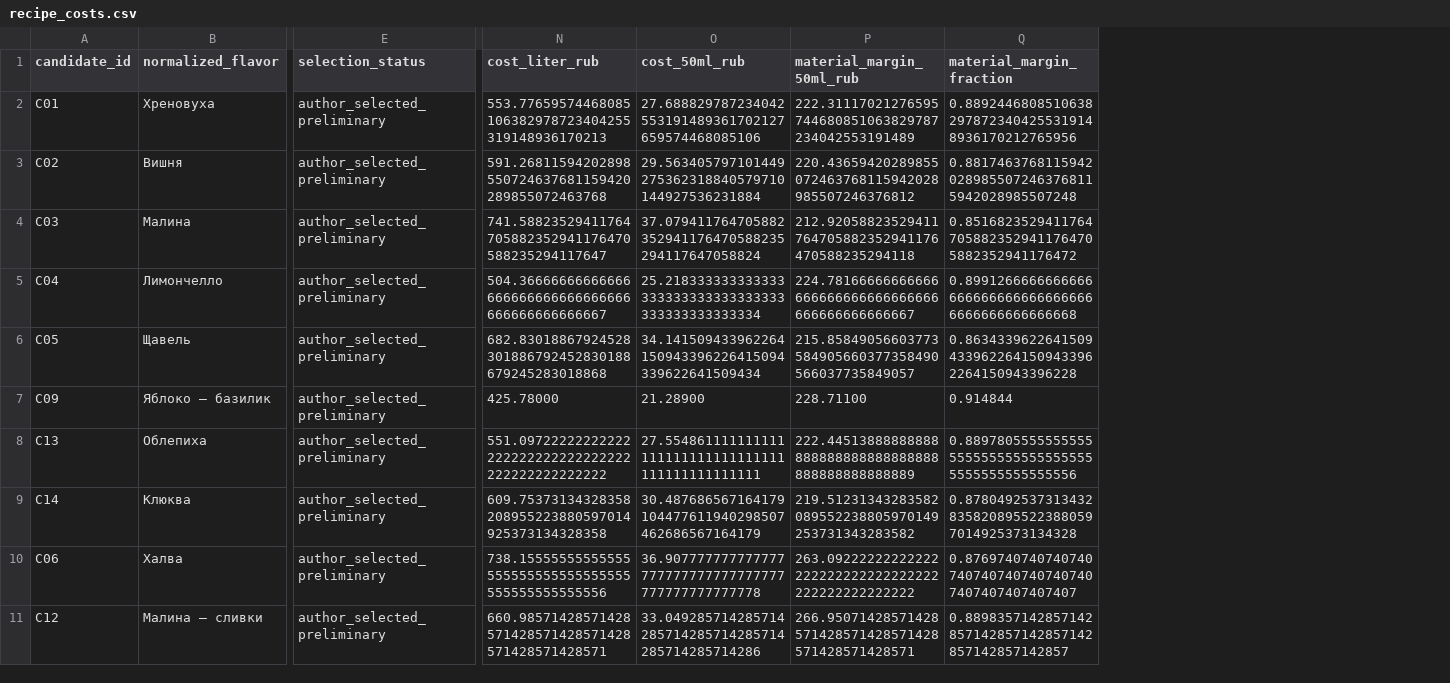
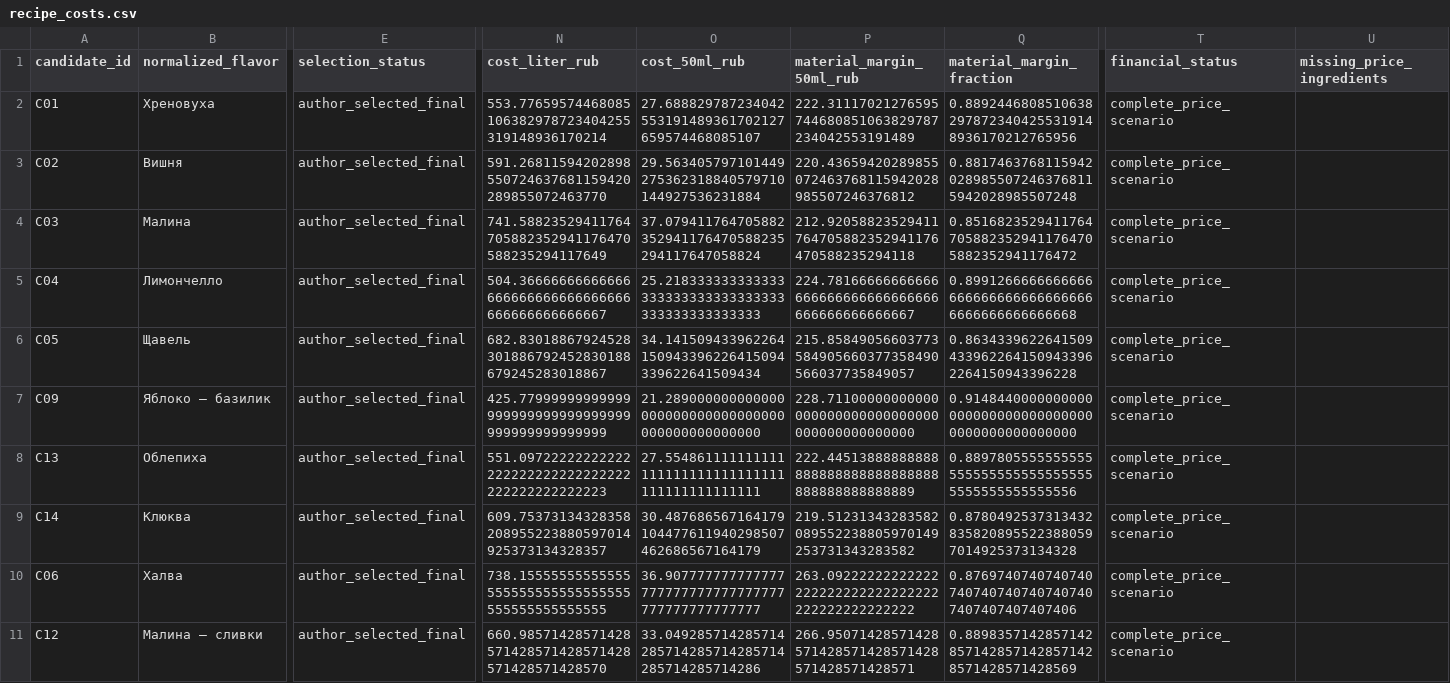
Before and after one commit to Alina-lab/Bar_menu, a CSV file: data/economics/results/recipe_costs.csv, drawn as a sheet; only a part is shown, gaps mark what is left out; the diff names each change by its address in the sheet, - before the commit and + after, or states it on an @@ line.

```diff
--- a/data/economics/results/recipe_costs.csv
+++ b/data/economics/results/recipe_costs.csv
+column T (financial_status), rows 2-11: all complete_price_scenario
+column U (missing_price_ingredients), empty
-E2:E11 (selection_status): author_selected_preliminary
+E2:E11 (selection_status): author_selected_final
-N2 (cost_liter_rub): 553.77659574468085106382978723404255319148936170213
+N2 (cost_liter_rub): 553.77659574468085106382978723404255319148936170214
-O2 (cost_50ml_rub): 27.688829787234042553191489361702127659574468085106
+O2 (cost_50ml_rub): 27.688829787234042553191489361702127659574468085107
-N3 (cost_liter_rub): 591.26811594202898550724637681159420289855072463768
+N3 (cost_liter_rub): 591.26811594202898550724637681159420289855072463770
-N4 (cost_liter_rub): 741.58823529411764705882352941176470588235294117647
+N4 (cost_liter_rub): 741.58823529411764705882352941176470588235294117649
-O5 (cost_50ml_rub): 25.218333333333333333333333333333333333333333333334
+O5 (cost_50ml_rub): 25.218333333333333333333333333333333333333333333333
-N6 (cost_liter_rub): 682.83018867924528301886792452830188679245283018868
+N6 (cost_liter_rub): 682.83018867924528301886792452830188679245283018867
-N7 (cost_liter_rub): 425.78000
+N7 (cost_liter_rub): 425.77999999999999999999999999999999999999999999999
-O7 (cost_50ml_rub): 21.28900
+O7 (cost_50ml_rub): 21.289000000000000000000000000000000000000000000000
-P7 (material_margin_50ml_rub): 228.71100
+P7 (material_margin_50ml_rub): 228.71100000000000000000000000000000000000000000000
-Q7 (material_margin_fraction): 0.914844
+Q7 (material_margin_fraction): 0.91484400000000000000000000000000000000000000000000
-N8 (cost_liter_rub): 551.09722222222222222222222222222222222222222222222
+N8 (cost_liter_rub): 551.09722222222222222222222222222222222222222222223
-N9 (cost_liter_rub): 609.75373134328358208955223880597014925373134328358
+N9 (cost_liter_rub): 609.75373134328358208955223880597014925373134328357
-N10 (cost_liter_rub): 738.15555555555555555555555555555555555555555555556
+N10 (cost_liter_rub): 738.15555555555555555555555555555555555555555555555
-O10 (cost_50ml_rub): 36.907777777777777777777777777777777777777777777778
+O10 (cost_50ml_rub): 36.907777777777777777777777777777777777777777777777
-Q10 (material_margin_fraction): 0.87697407407407407407407407407407407407407407407407
+Q10 (material_margin_fraction): 0.87697407407407407407407407407407407407407407407406
-N11 (cost_liter_rub): 660.98571428571428571428571428571428571428571428571
+N11 (cost_liter_rub): 660.98571428571428571428571428571428571428571428570
-Q11 (material_margin_fraction): 0.8898357142857142857142857142857142857142857142857
+Q11 (material_margin_fraction): 0.88983571428571428571428571428571428571428571428569
```
Also changed, not shown: data/economics/results/premium_mix.csv, data/economics/results/price_sensitivity.csv, 27 other files.
